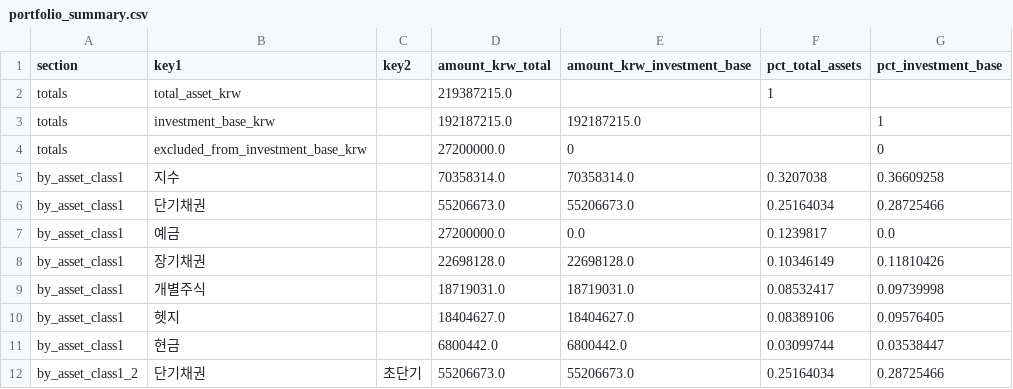
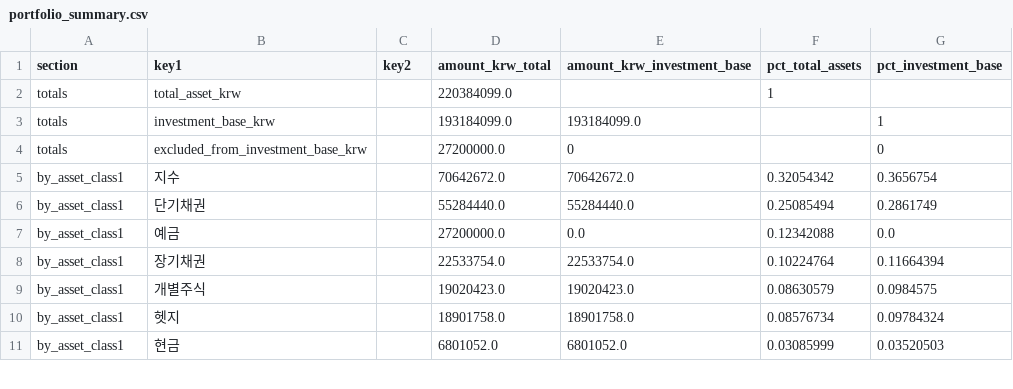
Before and after one commit to Wandongkee/portfolio-dashboard, a CSV file: web_data/portfolio_summary.csv, drawn as a sheet; only a part is shown; the diff covers the shown part only.

```diff
--- a/web_data/portfolio_summary.csv
+++ b/web_data/portfolio_summary.csv
@@ -1,12 +1,11 @@
 section,key1,key2,amount_krw_total,amount_krw_investment_base,pct_total_assets,pct_investment_base
-totals,total_asset_krw,,219387215.0,,1,
-totals,investment_base_krw,,192187215.0,192187215.0,,1
+totals,total_asset_krw,,220384099.0,,1,
+totals,investment_base_krw,,193184099.0,193184099.0,,1
 totals,excluded_from_investment_base_krw,,27200000.0,0,,0
-by_asset_class1,지수,,70358314.0,70358314.0,0.3207038,0.36609258
-by_asset_class1,단기채권,,55206673.0,55206673.0,0.25164034,0.28725466
-by_asset_class1,예금,,27200000.0,0.0,0.1239817,0.0
-by_asset_class1,장기채권,,22698128.0,22698128.0,0.10346149,0.11810426
-by_asset_class1,개별주식,,18719031.0,18719031.0,0.08532417,0.09739998
-by_asset_class1,헷지,,18404627.0,18404627.0,0.08389106,0.09576405
-by_asset_class1,현금,,6800442.0,6800442.0,0.03099744,0.03538447
-by_asset_class1_2,단기채권,초단기,55206673.0,55206673.0,0.25164034,0.28725466
+by_asset_class1,지수,,70642672.0,70642672.0,0.32054342,0.3656754
+by_asset_class1,단기채권,,55284440.0,55284440.0,0.25085494,0.2861749
+by_asset_class1,예금,,27200000.0,0.0,0.12342088,0.0
+by_asset_class1,장기채권,,22533754.0,22533754.0,0.10224764,0.11664394
+by_asset_class1,개별주식,,19020423.0,19020423.0,0.08630579,0.0984575
+by_asset_class1,헷지,,18901758.0,18901758.0,0.08576734,0.09784324
+by_asset_class1,현금,,6801052.0,6801052.0,0.03085999,0.03520503
```
Also changed, not shown: 1 added row and 83 edited cells elsewhere in this file, web_data/portfolio_history.csv, web_data/portfolio_holdings.csv, 2 other files.
